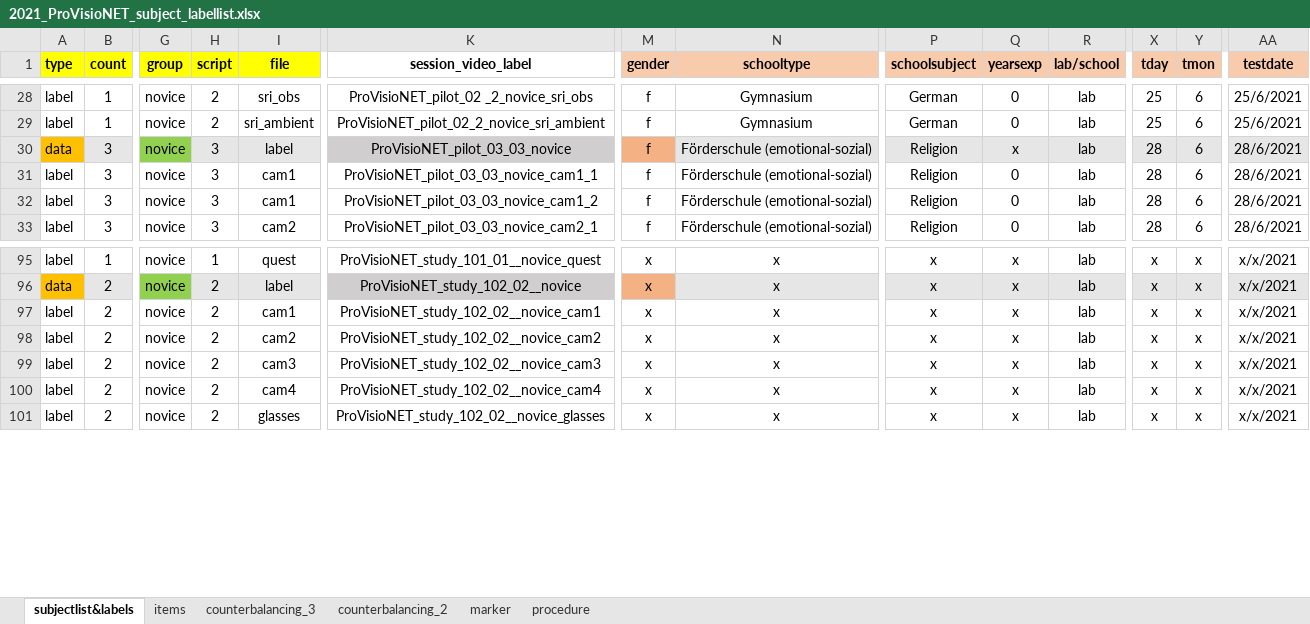
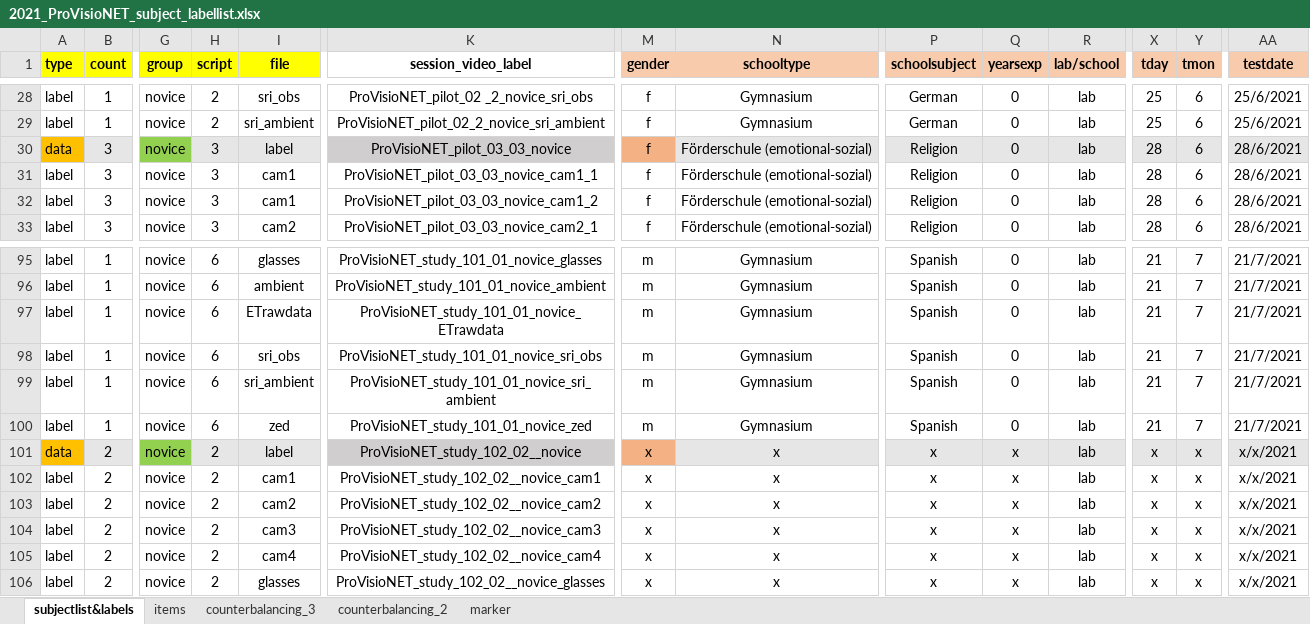
Before and after one commit to ginaamri/Mandy-PhD, an Excel workbook: 01_studies/01_Laborstudie ProVisioNET/2021_ProVisioNET_subject_labellist.xlsx, sheet subjectlist&labels, drawn as a sheet; only a part is shown, gaps mark what is left out; values as stored, in another font and other column widths than the file's, no borders; rows hold the shown columns only; the diff covers the shown part only; the diff names each change by its address in the sheet, - before the commit and + after, or states it on an @@ line.

Commit message:
Update 2021_ProVisioNET_subject_labellist.xlsx

```diff
--- a/01_studies/01_Laborstudie ProVisioNET/2021_ProVisioNET_subject_labellist.xlsx (sheet subjectlist&labels)
+++ b/01_studies/01_Laborstudie ProVisioNET/2021_ProVisioNET_subject_labellist.xlsx (sheet subjectlist&labels)
-sheet tab: procedure
-Q30 (yearsexp): x
+Q30 (yearsexp): 0
-H95 (script): 1
+H95 (script): 6
-I95 (file): quest
+I95 (file): glasses
-K95 (session_video_label): ProVisioNET_study_101_01__novice_quest
+K95 (session_video_label): ProVisioNET_study_101_01_novice_glasses
-M95 (gender): x
+M95 (gender): m
-N95 (schooltype): x
+N95 (schooltype): Gymnasium
-P95 (schoolsubject): x
+P95 (schoolsubject): Spanish
-Q95 (yearsexp): x
+Q95 (yearsexp): 0
-X95 (tday): x
+X95 (tday): 21
-Y95 (tmon): x
+Y95 (tmon): 7
-AA95 (testdate): x/x/2021
+AA95 (testdate): 21/7/2021
+row 96: label | 1 | novice | 6 | ambient | ProVisioNET_study_101_01_novice_ambient | m | Gymnasium | Spanish | 0 | lab | 21 | 7 | 21/7/2021
+row 97: label | 1 | novice | 6 | ETrawdata | ProVisioNET_study_101_01_novice_ETrawdata | m | Gymnasium | Spanish | 0 | lab | 21 | 7 | 21/7/2021
+row 98: label | 1 | novice | 6 | sri_obs | ProVisioNET_study_101_01_novice_sri_obs | m | Gymnasium | Spanish | 0 | lab | 21 | 7 | 21/7/2021
+row 99: label | 1 | novice | 6 | sri_ambient | ProVisioNET_study_101_01_novice_sri_ambient | m | Gymnasium | Spanish | 0 | lab | 21 | 7 | 21/7/2021
+row 100: label | 1 | novice | 6 | zed | ProVisioNET_study_101_01_novice_zed | m | Gymnasium | Spanish | 0 | lab | 21 | 7 | 21/7/2021
```
Also changed, not shown: 124 edited cells elsewhere in this sheet, formulas that keep their value.
